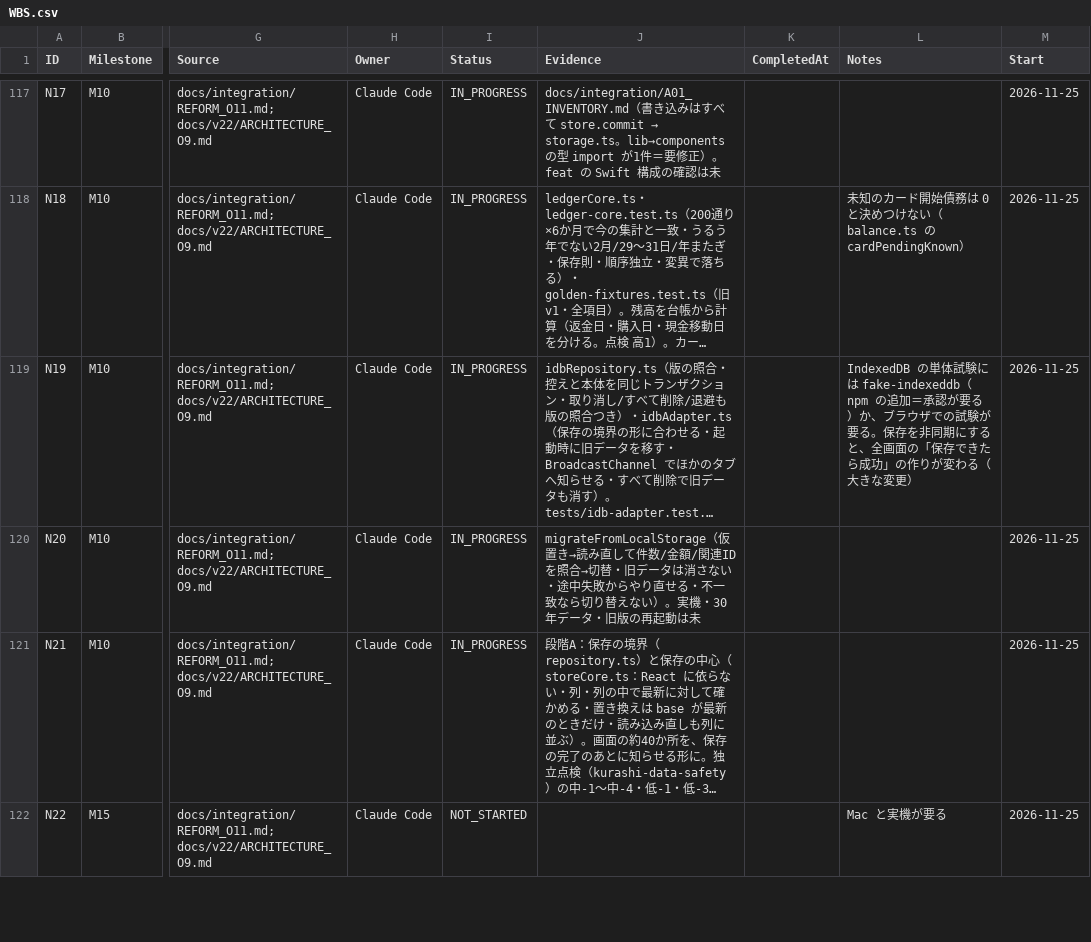
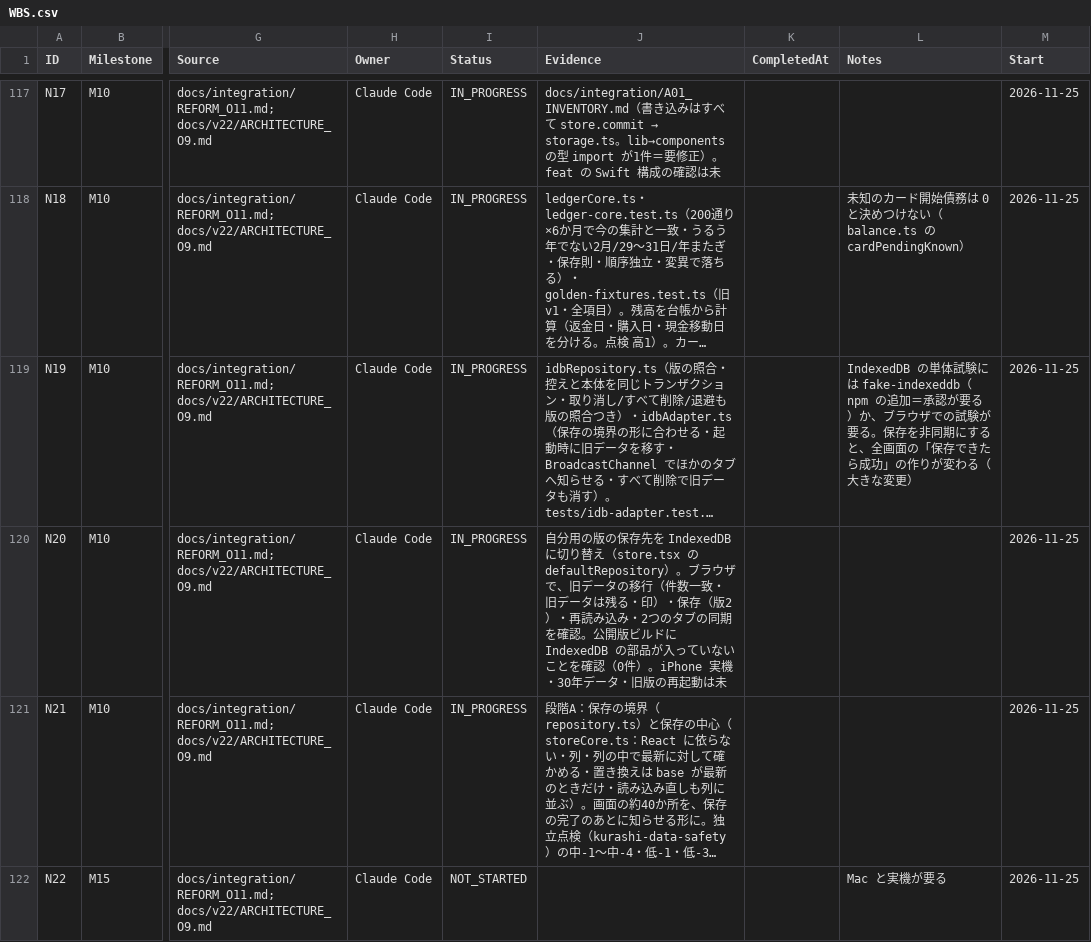
Before and after one commit to kkkaipppp/kurashi-base, a CSV file: docs/progress/WBS.csv, drawn as a sheet; only a part is shown, gaps mark what is left out; long unchanged cells end in …; the diff names each change by its address in the sheet, - before the commit and + after, or states it on an @@ line.

```diff
--- a/docs/progress/WBS.csv
+++ b/docs/progress/WBS.csv
-J120 (Evidence): migrateFromLocalStorage（仮置き→読み直して件数/金額/関連IDを照合→切替・旧データは消さない・途中失敗からやり直せる・不一致なら切り替えない）。実機・30…
+J120 (Evidence): 自分用の版の保存先を IndexedDB に切り替え（store.tsx の defaultRepository）。ブラウザで、旧データの移行（件数一致・旧データは残る・印）・保存（版2）・再読み込み・2つのタブの同期を確認。公開版ビルドに IndexedDB の部品が入っていないことを確認（0件）。iPhone 実機・30…
```
Also changed, not shown: docs/parent_progress_export/WBS.csv, 8 other files.
